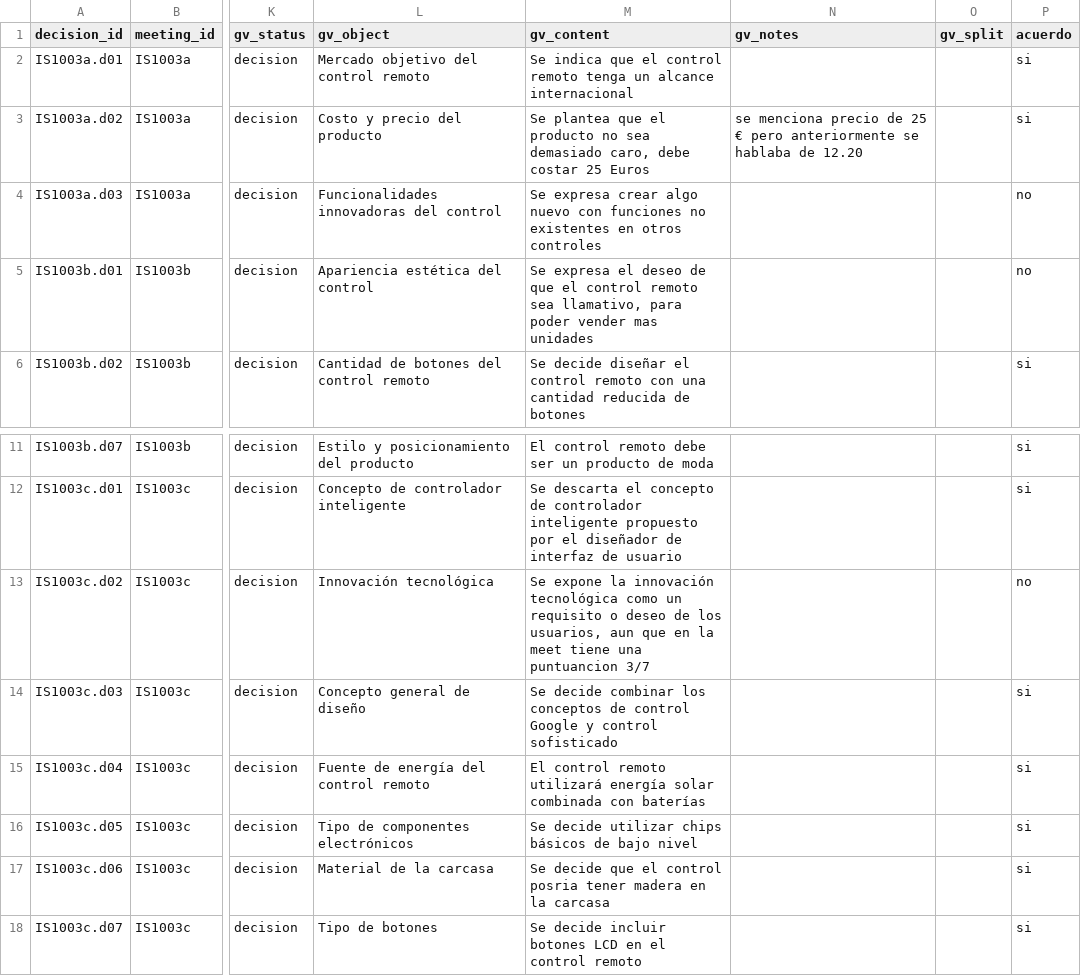
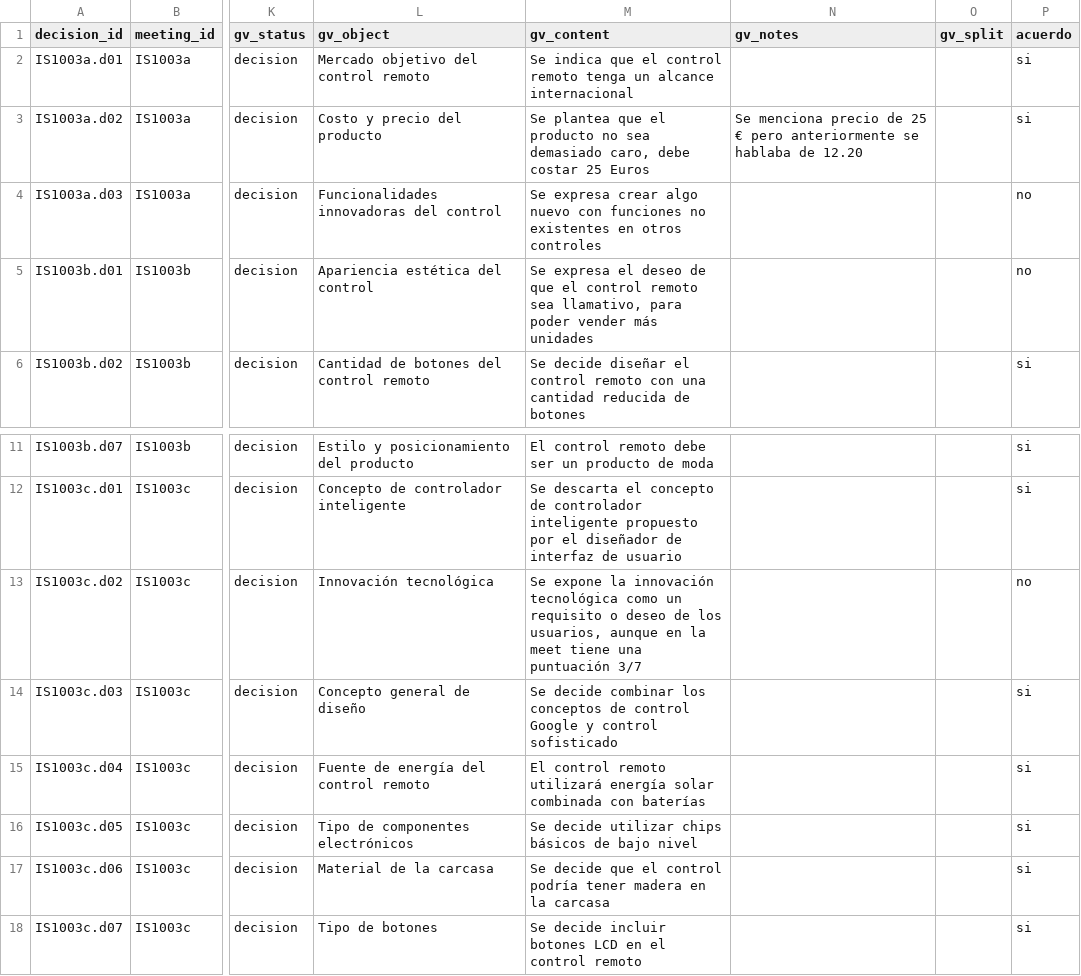
Before and after one commit to jasonssdev/mcd-afg, a CSV file: data/processed/decisions/IS1003.decisions.adjudicated.csv, drawn as a sheet; only a part is shown, gaps mark what is left out; the diff names each change by its address in the sheet, - before the commit and + after, or states it on an @@ line.

```diff
--- a/data/processed/decisions/IS1003.decisions.adjudicated.csv
+++ b/data/processed/decisions/IS1003.decisions.adjudicated.csv
-N3 (gv_notes): se menciona precio…
+N3 (gv_notes): Se menciona precio…
-M5 (gv_content): …poder vender mas unidades
+M5 (gv_content): …poder vender más unidades
-M13 (gv_content): …los usuarios, aun que en la meet tiene una puntuancion 3/7
+M13 (gv_content): …los usuarios, aunque en la meet tiene una puntuación 3/7
-M17 (gv_content): …el control posria tener madera…
+M17 (gv_content): …el control podría tener madera…
```
Also changed, not shown: data/processed/decisions/IS1003.decisions.gv.csv, data/processed/relations/IS1003.candidates.adjudicated.csv, 1 other file.
